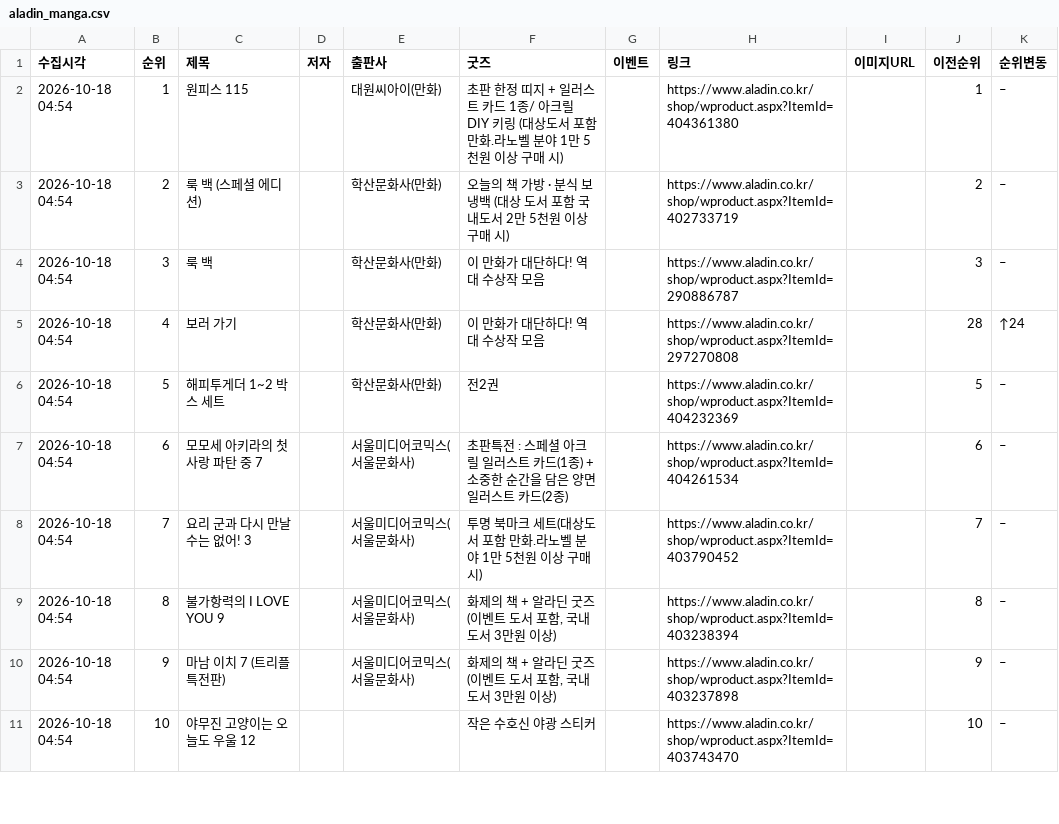
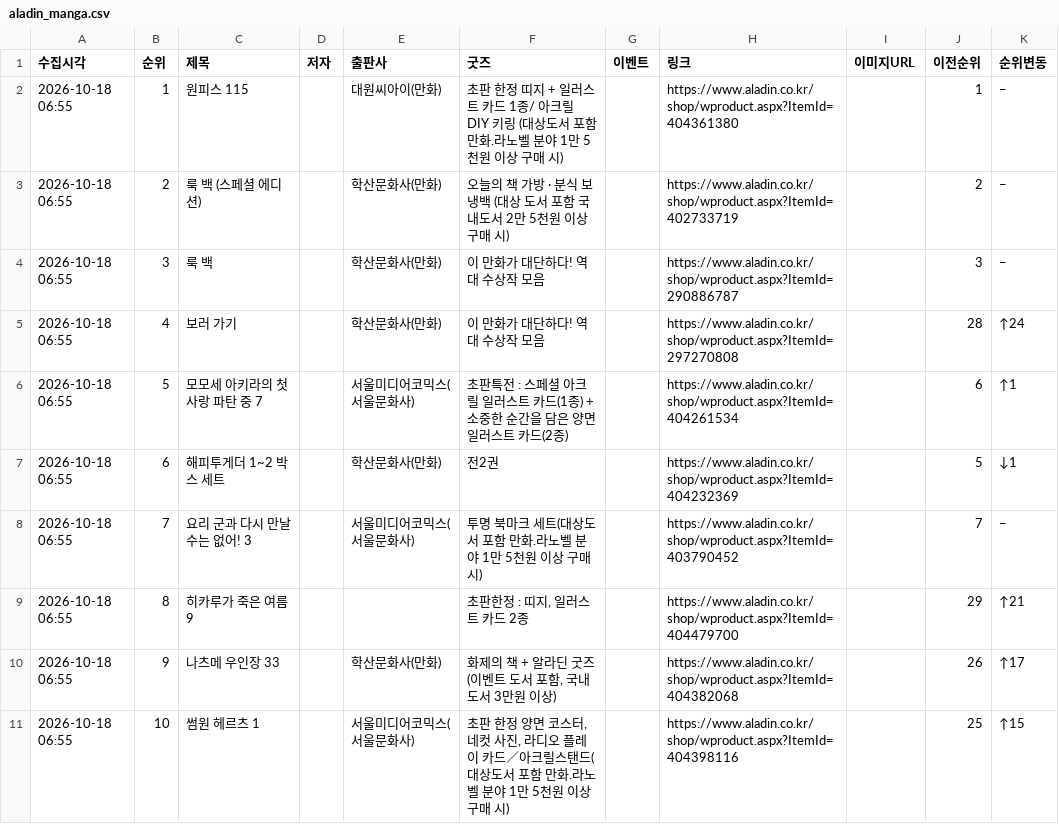
Before and after one commit to down-cyber/manga-bestseller, a CSV file: aladin_manga.csv, drawn as a sheet; only a part is shown; the diff covers the shown part only.

```diff
--- a/aladin_manga.csv
+++ b/aladin_manga.csv
@@ -1,12 +1,12 @@
 수집시각,순위,제목,저자,출판사,굿즈,이벤트,링크,이미지URL,이전순위,순위변동
-2026-10-18 04:54,1,원피스 115,,대원씨아이(만화),초판 한정 띠지 + 일러스트 카드 1종/ 아크릴 DIY 키링 (대상도서 포함 만화.라노벨 분야 1만 5천원 이상 구매 시),,https://www.aladin.co.kr/shop/wproduct.aspx?ItemId=404361380,,1,–
-2026-10-18 04:54,2,룩 백 (스페셜 에디션),,학산문화사(만화),오늘의 책 가방 · 분식 보냉백 (대상 도서 포함 국내도서 2만 5천원 이상 구매 시),,https://www.aladin.co.kr/shop/wproduct.aspx?ItemId=402733719,,2,–
-2026-10-18 04:54,3,룩 백,,학산문화사(만화),이 만화가 대단하다! 역대 수상작 모음,,https://www.aladin.co.kr/shop/wproduct.aspx?ItemId=290886787,,3,–
-2026-10-18 04:54,4,보러 가기,,학산문화사(만화),이 만화가 대단하다! 역대 수상작 모음,,https://www.aladin.co.kr/shop/wproduct.aspx?ItemId=297270808,,28,↑24
-2026-10-18 04:54,5,해피투게더 1~2 박스 세트,,학산문화사(만화),전2권,,https://www.aladin.co.kr/shop/wproduct.aspx?ItemId=404232369,,5,–
-2026-10-18 04:54,6,모모세 아키라의 첫사랑 파탄 중 7,,서울미디어코믹스(서울문화사),"초판특전 : 스페셜 아크릴 일러스트 카드(1종) +
-소중한 순간을 담은 양면 일러스트 카드(2종)",,https://www.aladin.co.kr/shop/wproduct.aspx?ItemId=404261534,,6,–
-2026-10-18 04:54,7,요리 군과 다시 만날 수는 없어! 3,,서울미디어코믹스(서울문화사),투명 북마크 세트(대상도서 포함 만화.라노벨 분야 1만 5천원 이상 구매 시),,https://www.aladin.co.kr/shop/wproduct.aspx?ItemId=403790452,,7,–
-2026-10-18 04:54,8,불가항력의 I LOVE YOU 9,,서울미디어코믹스(서울문화사),"화제의 책 + 알라딘 굿즈 (이벤트 도서 포함, 국내도서 3만원 이상)",,https://www.aladin.co.kr/shop/wproduct.aspx?ItemId=403238394,,8,–
-2026-10-18 04:54,9,마남 이치 7 (트리플 특전판),,서울미디어코믹스(서울문화사),"화제의 책 + 알라딘 굿즈 (이벤트 도서 포함, 국내도서 3만원 이상)",,https://www.aladin.co.kr/shop/wproduct.aspx?ItemId=403237898,,9,–
-2026-10-18 04:54,10,야무진 고양이는 오늘도 우울 12,,,작은 수호신 야광 스티커,,https://www.aladin.co.kr/shop/wproduct.aspx?ItemId=403743470,,10,–
+2026-10-18 06:55,1,원피스 115,,대원씨아이(만화),초판 한정 띠지 + 일러스트 카드 1종/ 아크릴 DIY 키링 (대상도서 포함 만화.라노벨 분야 1만 5천원 이상 구매 시),,https://www.aladin.co.kr/shop/wproduct.aspx?ItemId=404361380,,1,–
+2026-10-18 06:55,2,룩 백 (스페셜 에디션),,학산문화사(만화),오늘의 책 가방 · 분식 보냉백 (대상 도서 포함 국내도서 2만 5천원 이상 구매 시),,https://www.aladin.co.kr/shop/wproduct.aspx?ItemId=402733719,,2,–
+2026-10-18 06:55,3,룩 백,,학산문화사(만화),이 만화가 대단하다! 역대 수상작 모음,,https://www.aladin.co.kr/shop/wproduct.aspx?ItemId=290886787,,3,–
+2026-10-18 06:55,4,보러 가기,,학산문화사(만화),이 만화가 대단하다! 역대 수상작 모음,,https://www.aladin.co.kr/shop/wproduct.aspx?ItemId=297270808,,28,↑24
+2026-10-18 06:55,5,모모세 아키라의 첫사랑 파탄 중 7,,서울미디어코믹스(서울문화사),"초판특전 : 스페셜 아크릴 일러스트 카드(1종) +
+소중한 순간을 담은 양면 일러스트 카드(2종)",,https://www.aladin.co.kr/shop/wproduct.aspx?ItemId=404261534,,6,↑1
+2026-10-18 06:55,6,해피투게더 1~2 박스 세트,,학산문화사(만화),전2권,,https://www.aladin.co.kr/shop/wproduct.aspx?ItemId=404232369,,5,↓1
+2026-10-18 06:55,7,요리 군과 다시 만날 수는 없어! 3,,서울미디어코믹스(서울문화사),투명 북마크 세트(대상도서 포함 만화.라노벨 분야 1만 5천원 이상 구매 시),,https://www.aladin.co.kr/shop/wproduct.aspx?ItemId=403790452,,7,–
+2026-10-18 06:55,8,히카루가 죽은 여름 9,,,"초판한정 : 띠지, 일러스트 카드 2종",,https://www.aladin.co.kr/shop/wproduct.aspx?ItemId=404479700,,29,↑21
+2026-10-18 06:55,9,나츠메 우인장 33,,학산문화사(만화),"화제의 책 + 알라딘 굿즈 (이벤트 도서 포함, 국내도서 3만원 이상)",,https://www.aladin.co.kr/shop/wproduct.aspx?ItemId=404382068,,26,↑17
+2026-10-18 06:55,10,썸원 헤르츠 1,,서울미디어코믹스(서울문화사),"초판 한정 양면 코스터, 네컷 사진, 라디오 플레이 카드／아크릴스탠드(대상도서 포함 만화.라노벨 분야 1만 5천원 이상 구매 시)",,https://www.aladin.co.kr/shop/wproduct.aspx?ItemId=404398116,,25,↑15
```
Also changed, not shown: 133 edited cells elsewhere in this file, kyobo_manga.csv, yes24_manga.csv, 1 other file.
